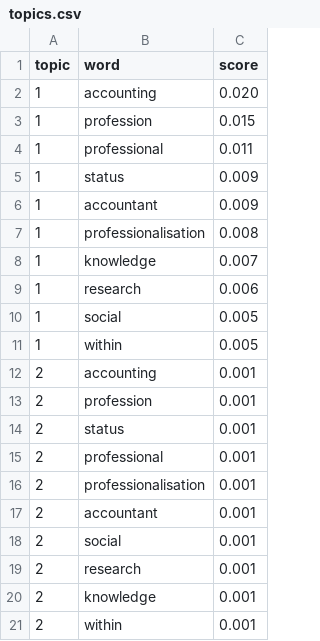
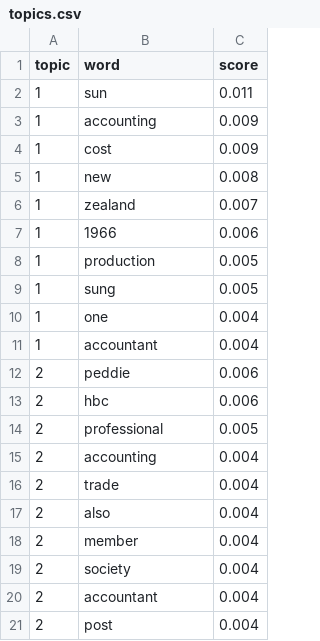
Before and after one commit to catarsi/mitao, a CSV file: src/.process-temp/t-0003/topics.csv, drawn as a sheet.

```diff
--- a/src/.process-temp/t-0003/topics.csv
+++ b/src/.process-temp/t-0003/topics.csv
@@ -1,21 +1,21 @@
 topic,word,score
-1,accounting,0.020
-1,profession,0.015
-1,professional,0.011
-1,status,0.009
-1,accountant,0.009
-1,professionalisation,0.008
-1,knowledge,0.007
-1,research,0.006
-1,social,0.005
-1,within,0.005
-2,accounting,0.001
-2,profession,0.001
-2,status,0.001
-2,professional,0.001
-2,professionalisation,0.001
-2,accountant,0.001
-2,social,0.001
-2,research,0.001
-2,knowledge,0.001
-2,within,0.001
+1,sun,0.011
+1,accounting,0.009
+1,cost,0.009
+1,new,0.008
+1,zealand,0.007
+1,1966,0.006
+1,production,0.005
+1,sung,0.005
+1,one,0.004
+1,accountant,0.004
+2,peddie,0.006
+2,hbc,0.006
+2,professional,0.005
+2,accounting,0.004
+2,trade,0.004
+2,also,0.004
+2,member,0.004
+2,society,0.004
+2,accountant,0.004
+2,post,0.004
```
Also changed, not shown: src/.process-temp/t-0004/topics.csv, 28 other files.
